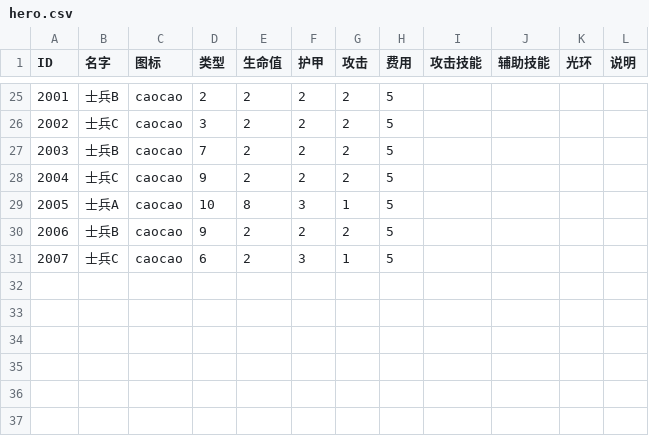
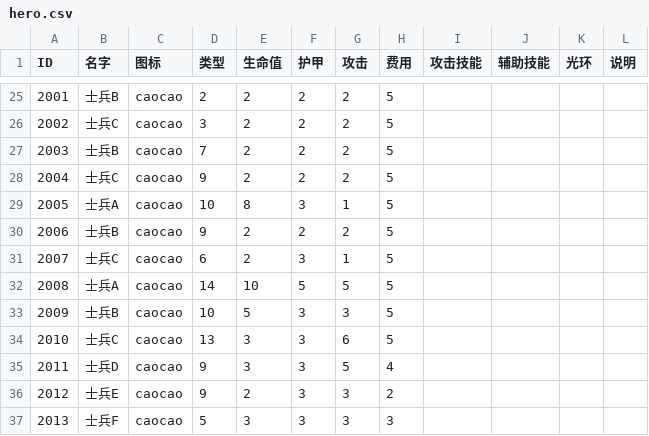
Before and after one commit to PenpenLi/FinalWar_data, a CSV file: csv/hero.csv, drawn as a sheet; only a part is shown, gaps mark what is left out; the diff names each change by its address in the sheet, - before the commit and + after, or states it on an @@ line.

```diff
--- a/csv/hero.csv
+++ b/csv/hero.csv
+row 32: 2008 | 士兵A | caocao | 14 | 10 | 5 | 5 | 5
+row 33: 2009 | 士兵B | caocao | 10 | 5 | 3 | 3 | 5
+row 34: 2010 | 士兵C | caocao | 13 | 3 | 3 | 6 | 5
+row 35: 2011 | 士兵D | caocao | 9 | 3 | 3 | 5 | 4
+row 36: 2012 | 士兵E | caocao | 9 | 2 | 3 | 3 | 2
+row 37: 2013 | 士兵F | caocao | 5 | 3 | 3 | 3 | 3
```
Also changed, not shown: csv/battle.csv, csv/map.csv, 1 other file.
